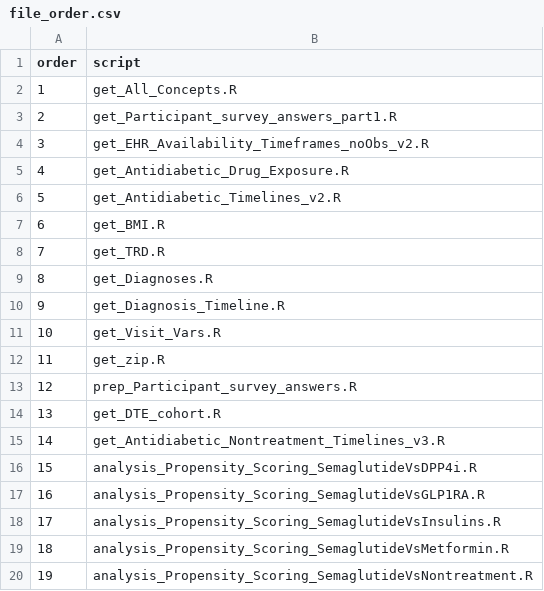
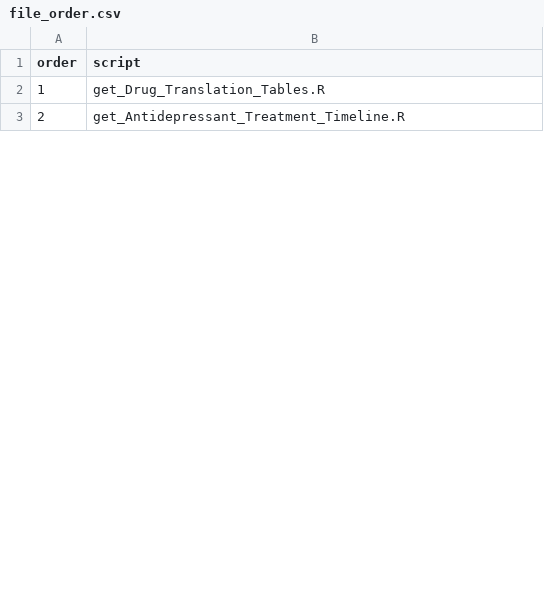
Before and after one commit to kforthman/effectsofglp1rasondepressionoutcomesinpatientswithmddandtrdSF, a CSV file: file_order.csv, drawn as a sheet; only a part is shown; the diff covers the shown part only; the diff names each change by its address in the sheet, - before the commit and + after, or states it on an @@ line.

```diff
--- a/file_order.csv
+++ b/file_order.csv
-B2 (script): get_All_Concepts.R
+B2 (script): get_Drug_Translation_Tables.R
-B3 (script): get_Participant_survey_answers_part1.R
+B3 (script): get_Antidepressant_Treatment_Timeline.R
-row 4: 3 | get_EHR_Availability_Timeframes_noObs_v2.R
-row 5: 4 | get_Antidiabetic_Drug_Exposure.R
-row 6: 5 | get_Antidiabetic_Timelines_v2.R
-row 7: 6 | get_BMI.R
-row 8: 7 | get_TRD.R
-row 9: 8 | get_Diagnoses.R
-row 10: 9 | get_Diagnosis_Timeline.R
-row 11: 10 | get_Visit_Vars.R
-row 12: 11 | get_zip.R
-row 13: 12 | prep_Participant_survey_answers.R
-row 14: 13 | get_DTE_cohort.R
-row 15: 14 | get_Antidiabetic_Nontreatment_Timelines_v3.R
-row 16: 15 | analysis_Propensity_Scoring_SemaglutideVsDPP4i.R
-row 17: 16 | analysis_Propensity_Scoring_SemaglutideVsGLP1RA.R
-row 18: 17 | analysis_Propensity_Scoring_SemaglutideVsInsulins.R
-row 19: 18 | analysis_Propensity_Scoring_SemaglutideVsMetformin.R
-row 20: 19 | analysis_Propensity_Scoring_SemaglutideVsNontreatment.R
```
Also changed, not shown: 21 removed rows, 8 edited cells and row numbers in column A elsewhere in this file, 3 other files.
